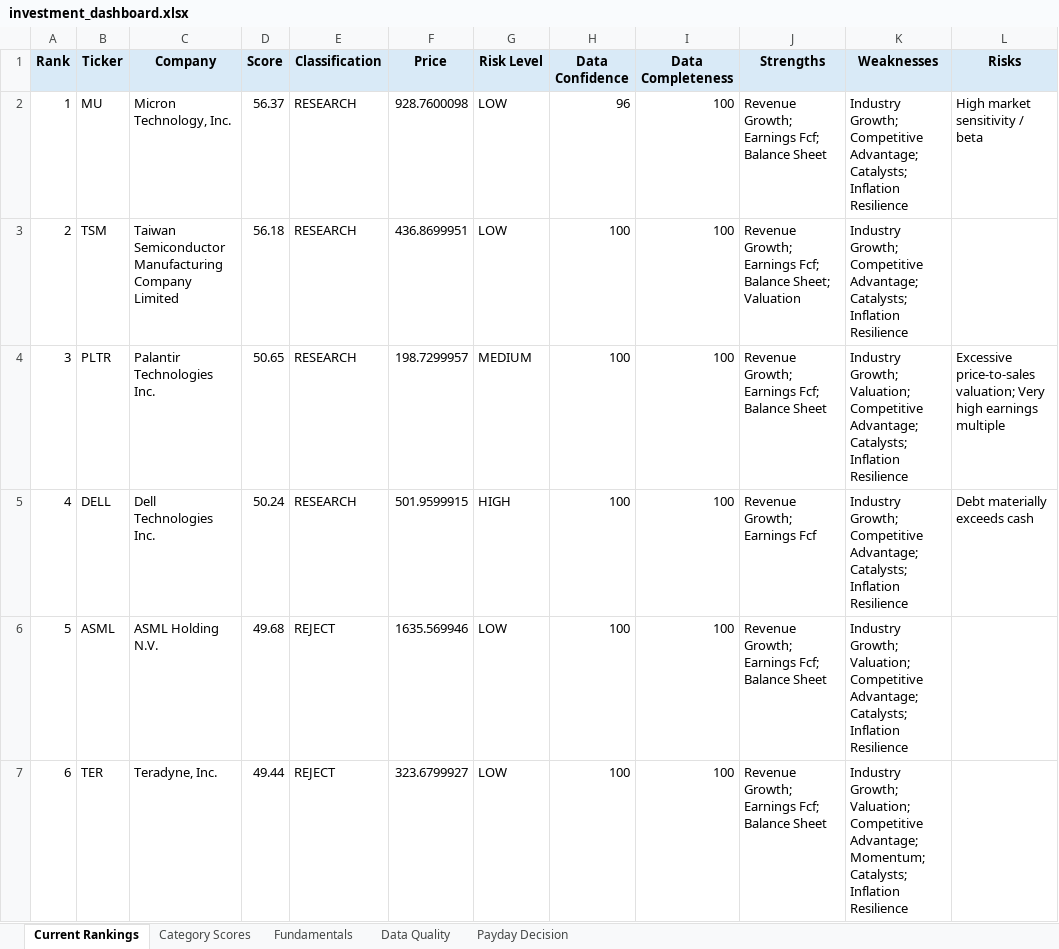
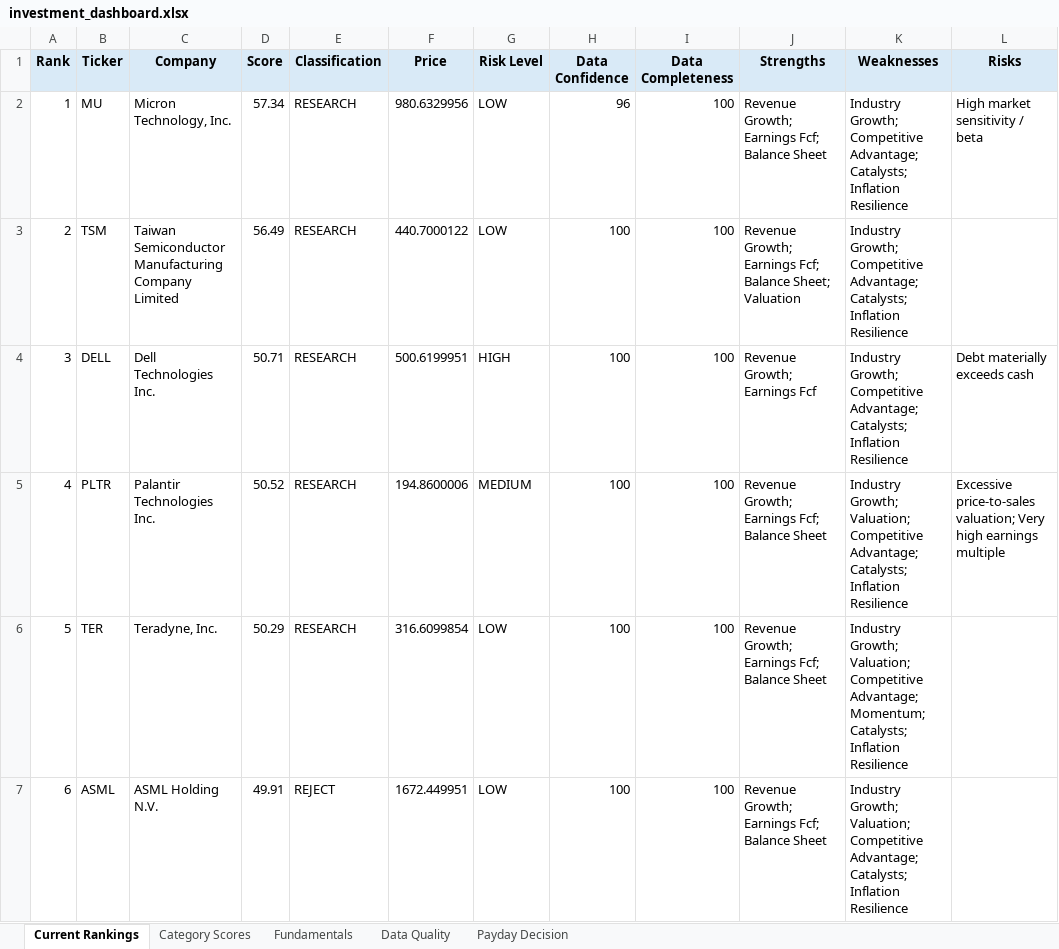
Before and after one commit to Grzesiak33/Version-2-Stock-Investment-Model, an Excel workbook: reports/investment_dashboard.xlsx, sheet Current Rankings, drawn as a sheet; only a part is shown; values as stored, in another font and other column widths than the file's, no borders; conditional formats not drawn; the diff covers the shown part only; the diff names each change by its address in the sheet, - before the commit and + after, or states it on an @@ line.

```diff
--- a/reports/investment_dashboard.xlsx (sheet Current Rankings)
+++ b/reports/investment_dashboard.xlsx (sheet Current Rankings)
-D2 (Score): 56.37
+D2 (Score): 57.34
-F2 (Price): 928.7600098
+F2 (Price): 980.6329956
-D3 (Score): 56.18
+D3 (Score): 56.49
-F3 (Price): 436.8699951
+F3 (Price): 440.7000122
-B4 (Ticker): PLTR
+B4 (Ticker): DELL
-C4 (Company): Palantir Technologies Inc.
+C4 (Company): Dell Technologies Inc.
-D4 (Score): 50.65
+D4 (Score): 50.71
-F4 (Price): 198.7299957
+F4 (Price): 500.6199951
-G4 (Risk Level): MEDIUM
+G4 (Risk Level): HIGH
-J4 (Strengths): Revenue Growth; Earnings Fcf; Balance Sheet
+J4 (Strengths): Revenue Growth; Earnings Fcf
-K4 (Weaknesses): Industry Growth; Valuation; Competitive Advantage;…
+K4 (Weaknesses): Industry Growth; Competitive Advantage;…
-L4 (Risks): Excessive price-to-sales valuation; Very high earnings multiple
+L4 (Risks): Debt materially exceeds cash
-B5 (Ticker): DELL
+B5 (Ticker): PLTR
-C5 (Company): Dell Technologies Inc.
+C5 (Company): Palantir Technologies Inc.
-D5 (Score): 50.24
+D5 (Score): 50.52
-F5 (Price): 501.9599915
+F5 (Price): 194.8600006
-G5 (Risk Level): HIGH
+G5 (Risk Level): MEDIUM
-J5 (Strengths): Revenue Growth; Earnings Fcf
+J5 (Strengths): Revenue Growth; Earnings Fcf; Balance Sheet
-K5 (Weaknesses): Industry Growth; Competitive Advantage;…
+K5 (Weaknesses): Industry Growth; Valuation; Competitive Advantage;…
-L5 (Risks): Debt materially exceeds cash
+L5 (Risks): Excessive price-to-sales valuation; Very high earnings multiple
-B6 (Ticker): ASML
+B6 (Ticker): TER
-C6 (Company): ASML Holding N.V.
+C6 (Company): Teradyne, Inc.
-D6 (Score): 49.68
+D6 (Score): 50.29
-E6 (Classification): REJECT
+E6 (Classification): RESEARCH
-F6 (Price): 1635.569946
+F6 (Price): 316.6099854
-K6 (Weaknesses): …Competitive Advantage; Catalysts; Inflation…
+K6 (Weaknesses): …Competitive Advantage; Momentum; Catalysts; Inflation…
-B7 (Ticker): TER
+B7 (Ticker): ASML
-C7 (Company): Teradyne, Inc.
+C7 (Company): ASML Holding N.V.
-D7 (Score): 49.44
+D7 (Score): 49.91
-F7 (Price): 323.6799927
+F7 (Price): 1672.449951
-K7 (Weaknesses): …Competitive Advantage; Momentum; Catalysts; Inflation…
+K7 (Weaknesses): …Competitive Advantage; Catalysts; Inflation…
```
Also changed, not shown: 134 edited cells elsewhere in this sheet, sheet Fundamentals, sheet Category Scores, sheet Data Quality, sheet Payday Decision, 32 other files.
